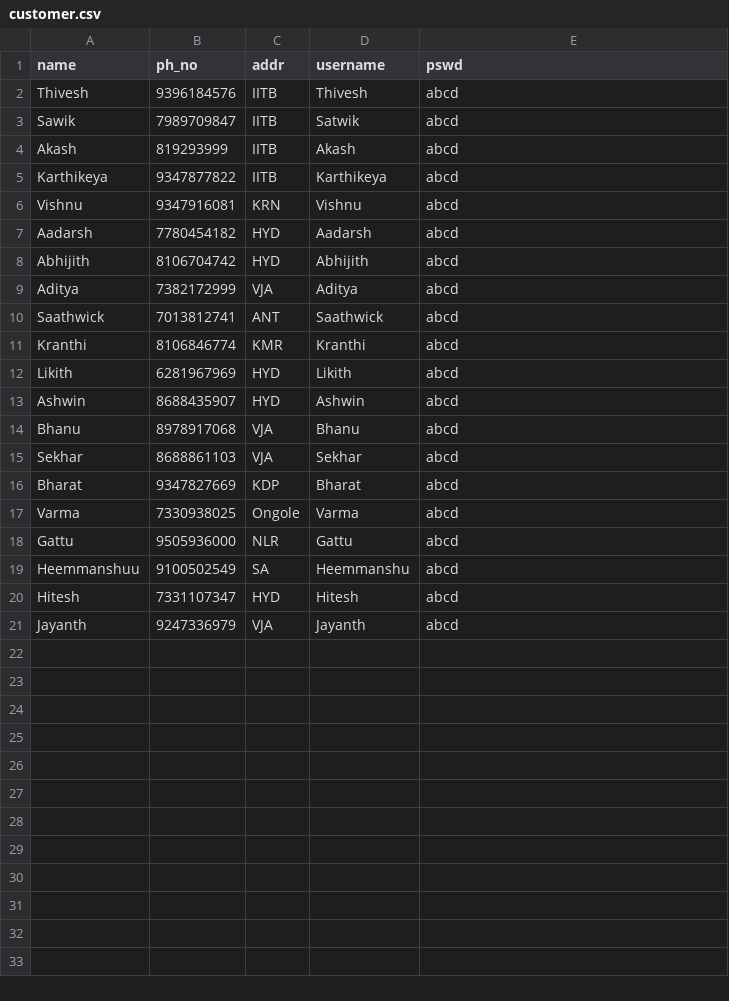
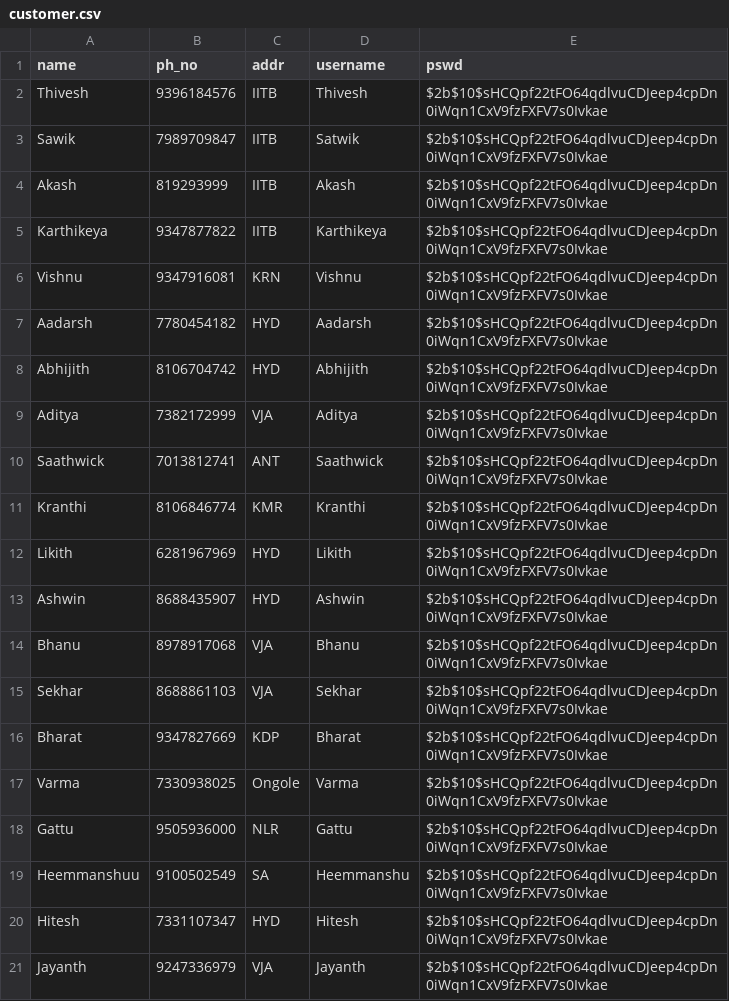
Before and after one commit to Akash-116/CS387-Project, a CSV file: Phase2-Project Design document/data/customer.csv, drawn as a sheet.

```diff
--- a/Phase2-Project Design document/data/customer.csv
+++ b/Phase2-Project Design document/data/customer.csv
@@ -1,21 +1,21 @@
 name,ph_no,addr,username,pswd
-Thivesh,9396184576,IITB,Thivesh,abcd
-Sawik,7989709847,IITB,Satwik,abcd
-Akash,819293999,IITB,Akash,abcd
-Karthikeya,9347877822,IITB,Karthikeya,abcd
-Vishnu,9347916081,KRN,Vishnu,abcd
-Aadarsh,7780454182,HYD,Aadarsh,abcd
-Abhijith,8106704742,HYD,Abhijith,abcd
-Aditya,7382172999,VJA,Aditya,abcd
-Saathwick,7013812741,ANT,Saathwick,abcd
-Kranthi,8106846774,KMR,Kranthi,abcd
-Likith,6281967969,HYD,Likith,abcd
-Ashwin,8688435907,HYD,Ashwin,abcd
-Bhanu,8978917068,VJA,Bhanu,abcd
-Sekhar,8688861103,VJA,Sekhar,abcd
-Bharat,9347827669,KDP,Bharat,abcd
-Varma,7330938025,Ongole,Varma,abcd
-Gattu,9505936000,NLR,Gattu,abcd
-Heemmanshuu,9100502549,SA,Heemmanshu,abcd
-Hitesh,7331107347,HYD,Hitesh,abcd
-Jayanth,9247336979,VJA,Jayanth,abcd
+Thivesh,9396184576,IITB,Thivesh,$2b$10$sHCQpf22tFO64qdlvuCDJeep4cpDn0iWqn1CxV9fzFXFV7s0Ivkae
+Sawik,7989709847,IITB,Satwik,$2b$10$sHCQpf22tFO64qdlvuCDJeep4cpDn0iWqn1CxV9fzFXFV7s0Ivkae
+Akash,819293999,IITB,Akash,$2b$10$sHCQpf22tFO64qdlvuCDJeep4cpDn0iWqn1CxV9fzFXFV7s0Ivkae
+Karthikeya,9347877822,IITB,Karthikeya,$2b$10$sHCQpf22tFO64qdlvuCDJeep4cpDn0iWqn1CxV9fzFXFV7s0Ivkae
+Vishnu,9347916081,KRN,Vishnu,$2b$10$sHCQpf22tFO64qdlvuCDJeep4cpDn0iWqn1CxV9fzFXFV7s0Ivkae
+Aadarsh,7780454182,HYD,Aadarsh,$2b$10$sHCQpf22tFO64qdlvuCDJeep4cpDn0iWqn1CxV9fzFXFV7s0Ivkae
+Abhijith,8106704742,HYD,Abhijith,$2b$10$sHCQpf22tFO64qdlvuCDJeep4cpDn0iWqn1CxV9fzFXFV7s0Ivkae
+Aditya,7382172999,VJA,Aditya,$2b$10$sHCQpf22tFO64qdlvuCDJeep4cpDn0iWqn1CxV9fzFXFV7s0Ivkae
+Saathwick,7013812741,ANT,Saathwick,$2b$10$sHCQpf22tFO64qdlvuCDJeep4cpDn0iWqn1CxV9fzFXFV7s0Ivkae
+Kranthi,8106846774,KMR,Kranthi,$2b$10$sHCQpf22tFO64qdlvuCDJeep4cpDn0iWqn1CxV9fzFXFV7s0Ivkae
+Likith,6281967969,HYD,Likith,$2b$10$sHCQpf22tFO64qdlvuCDJeep4cpDn0iWqn1CxV9fzFXFV7s0Ivkae
+Ashwin,8688435907,HYD,Ashwin,$2b$10$sHCQpf22tFO64qdlvuCDJeep4cpDn0iWqn1CxV9fzFXFV7s0Ivkae
+Bhanu,8978917068,VJA,Bhanu,$2b$10$sHCQpf22tFO64qdlvuCDJeep4cpDn0iWqn1CxV9fzFXFV7s0Ivkae
+Sekhar,8688861103,VJA,Sekhar,$2b$10$sHCQpf22tFO64qdlvuCDJeep4cpDn0iWqn1CxV9fzFXFV7s0Ivkae
+Bharat,9347827669,KDP,Bharat,$2b$10$sHCQpf22tFO64qdlvuCDJeep4cpDn0iWqn1CxV9fzFXFV7s0Ivkae
+Varma,7330938025,Ongole,Varma,$2b$10$sHCQpf22tFO64qdlvuCDJeep4cpDn0iWqn1CxV9fzFXFV7s0Ivkae
+Gattu,9505936000,NLR,Gattu,$2b$10$sHCQpf22tFO64qdlvuCDJeep4cpDn0iWqn1CxV9fzFXFV7s0Ivkae
+Heemmanshuu,9100502549,SA,Heemmanshu,$2b$10$sHCQpf22tFO64qdlvuCDJeep4cpDn0iWqn1CxV9fzFXFV7s0Ivkae
+Hitesh,7331107347,HYD,Hitesh,$2b$10$sHCQpf22tFO64qdlvuCDJeep4cpDn0iWqn1CxV9fzFXFV7s0Ivkae
+Jayanth,9247336979,VJA,Jayanth,$2b$10$sHCQpf22tFO64qdlvuCDJeep4cpDn0iWqn1CxV9fzFXFV7s0Ivkae
```
Also changed, not shown: Phase2-Project Design document/data/dish_items.csv, Phase2-Project Design document/data/dishes.csv, 22 other files.
